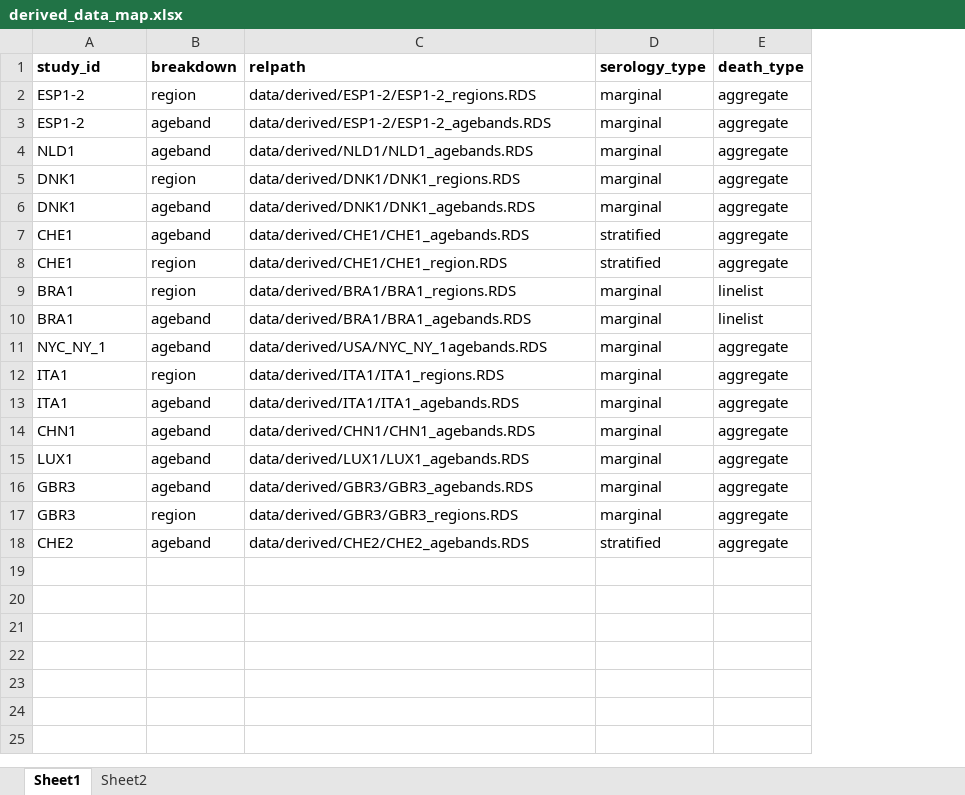
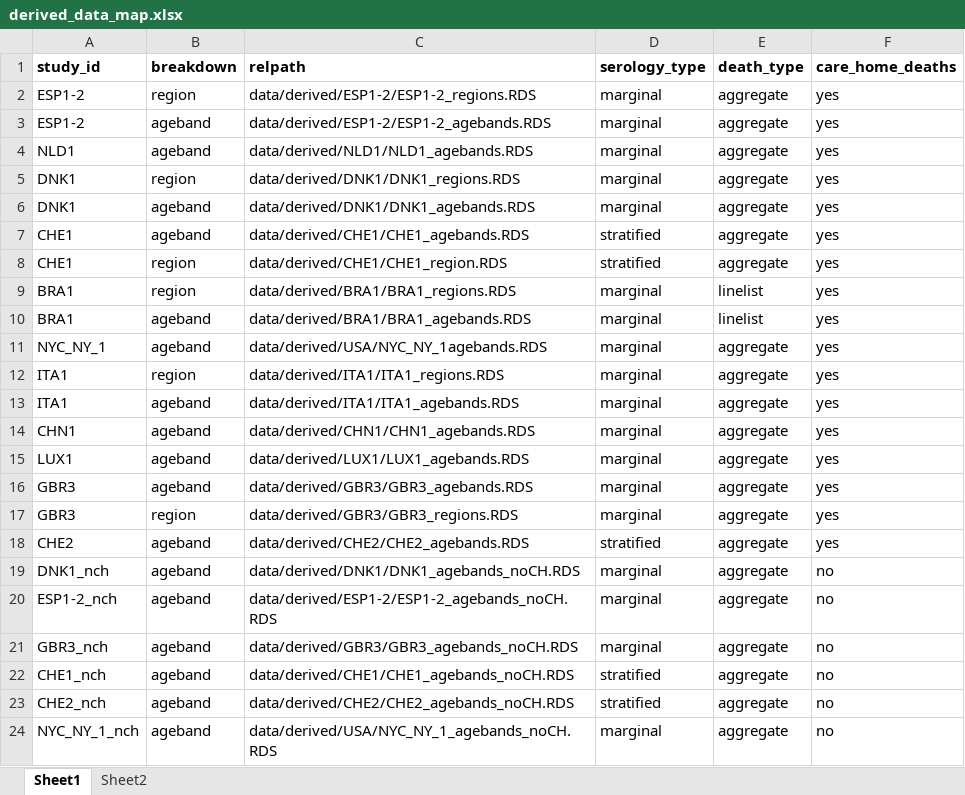
Before and after one commit to mrc-ide/reestimate_covidIFR_analysis, an Excel workbook: data/derived/derived_data_map.xlsx, sheet Sheet1, drawn as a sheet; values as stored, in another font and other column widths than the file's, no borders; the diff names each change by its address in the sheet, - before the commit and + after, or states it on an @@ line.

Commit message:
care home data processing and plots

```diff
--- a/data/derived/derived_data_map.xlsx (sheet Sheet1)
+++ b/data/derived/derived_data_map.xlsx (sheet Sheet1)
+column F (care_home_deaths), rows 2-18: all yes
+row 19: DNK1_nch | ageband | data/derived/DNK1/DNK1_agebands_noCH.RDS | marginal | aggregate | no
+row 20: ESP1-2_nch | ageband | data/derived/ESP1-2/ESP1-2_agebands_noCH.RDS | marginal | aggregate | no
+row 21: GBR3_nch | ageband | data/derived/GBR3/GBR3_agebands_noCH.RDS | marginal | aggregate | no
+row 22: CHE1_nch | ageband | data/derived/CHE1/CHE1_agebands_noCH.RDS | stratified | aggregate | no
+row 23: CHE2_nch | ageband | data/derived/CHE2/CHE2_agebands_noCH.RDS | stratified | aggregate | no
+row 24: NYC_NY_1_nch | ageband | data/derived/USA/NYC_NY_1_agebands_noCH.RDS | marginal | aggregate | no
```
Also changed, not shown: 13 other files.
